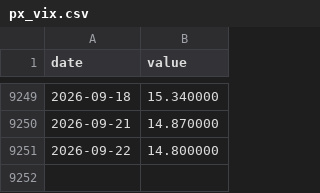
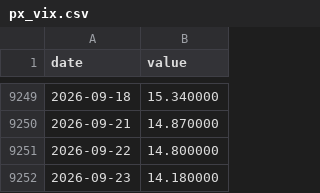
Before and after one commit to jcoder86/Speakeasy-risk, a CSV file: data/history/px_vix.csv, drawn as a sheet; only a part is shown, gaps mark what is left out.

```diff
--- a/data/history/px_vix.csv
+++ b/data/history/px_vix.csv
@@ -9251 +9251,2 @@ date,value
 2026-09-22,14.800000
+2026-09-23,14.180000
```
Also changed, not shown: data/history/top10_concentration.csv, 3 other files.
